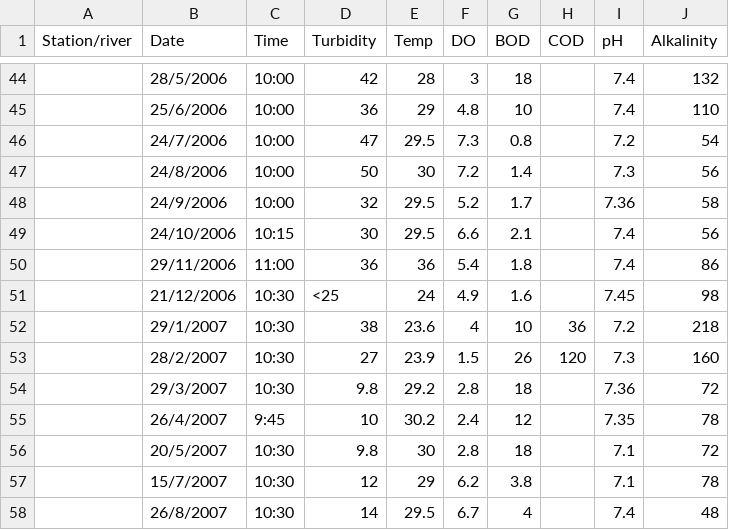
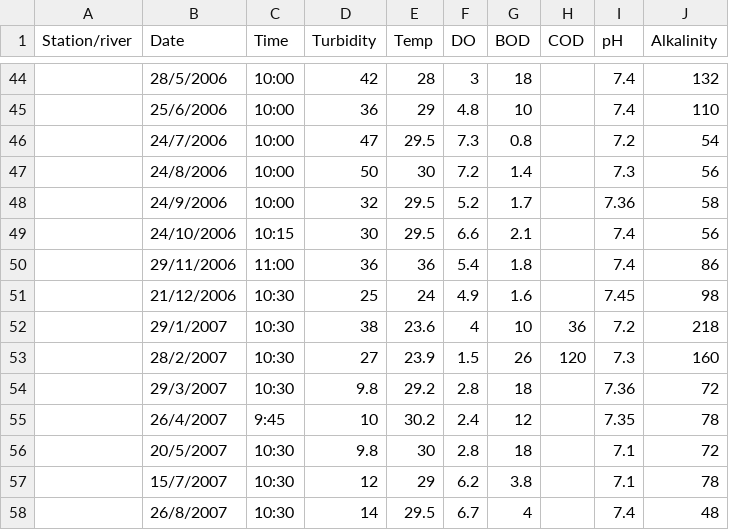
Before and after one commit to Sadekeen20/DO-dataset, a CSV file: DO.csv, drawn as a sheet; only a part is shown, gaps mark what is left out; the diff names each change by its address in the sheet, - before the commit and + after, or states it on an @@ line.

Commit message:
Add files via upload

```diff
--- a/DO.csv
+++ b/DO.csv
-D51 (Turbidity): <25
+D51 (Turbidity): 25
```
